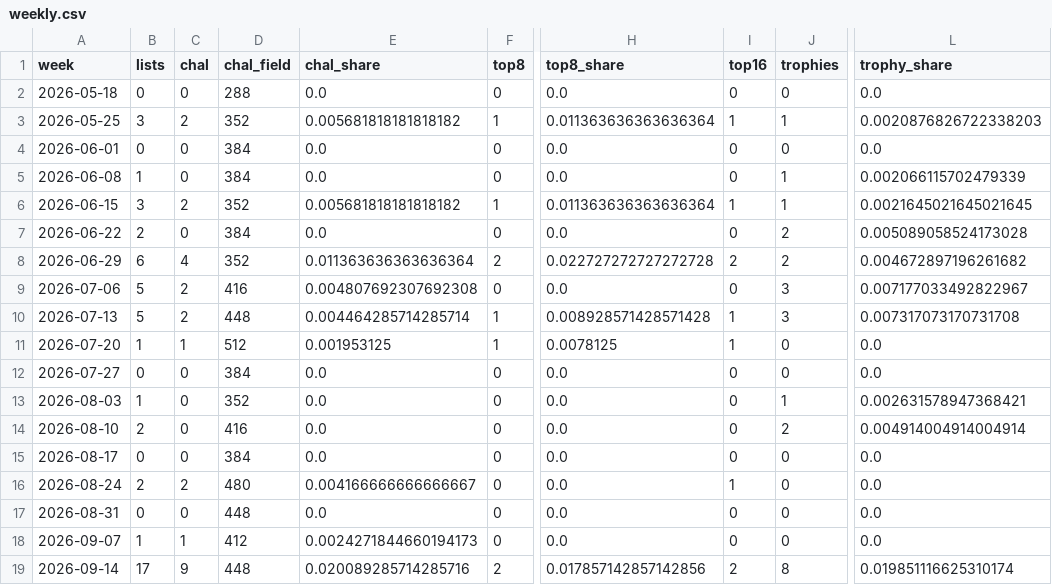
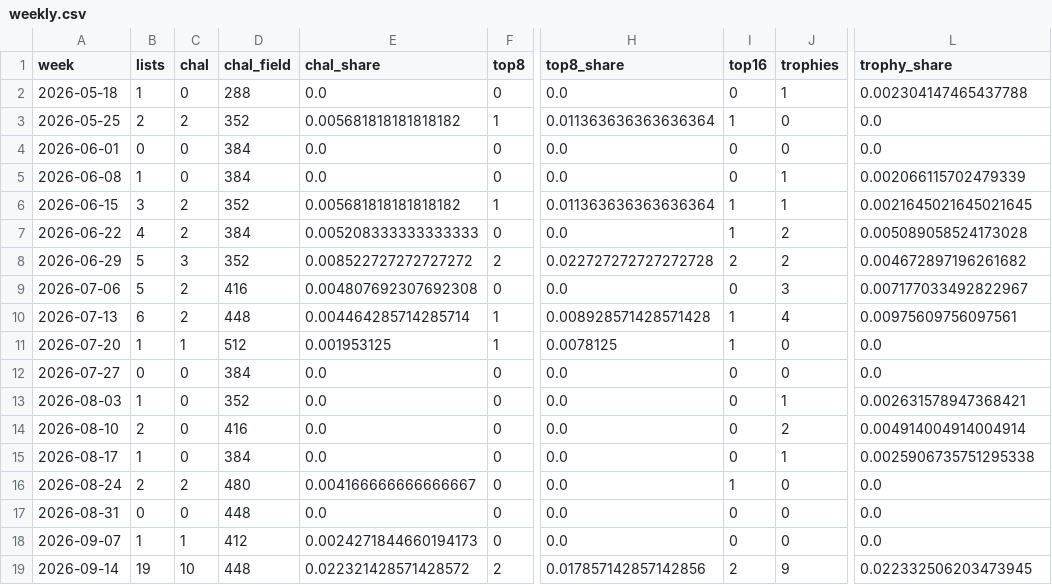
Before and after one commit to AlejandroFuentePinero/archetype-tracking, a CSV file: data/tracking/jeskaiblink/weekly.csv, drawn as a sheet; only a part is shown, gaps mark what is left out; the diff names each change by its address in the sheet, - before the commit and + after, or states it on an @@ line.

```diff
--- a/data/tracking/jeskaiblink/weekly.csv
+++ b/data/tracking/jeskaiblink/weekly.csv
-B2 (lists): 0
+B2 (lists): 1
-J2 (trophies): 0
+J2 (trophies): 1
-L2 (trophy_share): 0.0
+L2 (trophy_share): 0.002304147465437788
-B3 (lists): 3
+B3 (lists): 2
-J3 (trophies): 1
+J3 (trophies): 0
-L3 (trophy_share): 0.0020876826722338203
+L3 (trophy_share): 0.0
-B7 (lists): 2
+B7 (lists): 4
-C7 (chal): 0
+C7 (chal): 2
-E7 (chal_share): 0.0
+E7 (chal_share): 0.005208333333333333
-I7 (top16): 0
+I7 (top16): 1
-B8 (lists): 6
+B8 (lists): 5
-C8 (chal): 4
+C8 (chal): 3
-E8 (chal_share): 0.011363636363636364
+E8 (chal_share): 0.008522727272727272
-B10 (lists): 5
+B10 (lists): 6
-J10 (trophies): 3
+J10 (trophies): 4
-L10 (trophy_share): 0.007317073170731708
+L10 (trophy_share): 0.00975609756097561
-B15 (lists): 0
+B15 (lists): 1
-J15 (trophies): 0
+J15 (trophies): 1
-L15 (trophy_share): 0.0
+L15 (trophy_share): 0.0025906735751295338
-B19 (lists): 17
+B19 (lists): 19
-C19 (chal): 9
+C19 (chal): 10
-E19 (chal_share): 0.020089285714285716
+E19 (chal_share): 0.022321428571428572
-J19 (trophies): 8
+J19 (trophies): 9
-L19 (trophy_share): 0.019851116625310174
+L19 (trophy_share): 0.022332506203473945
```
Also changed, not shown: data/tracking/jeskaiblink/timeline.csv, 3 other files.
